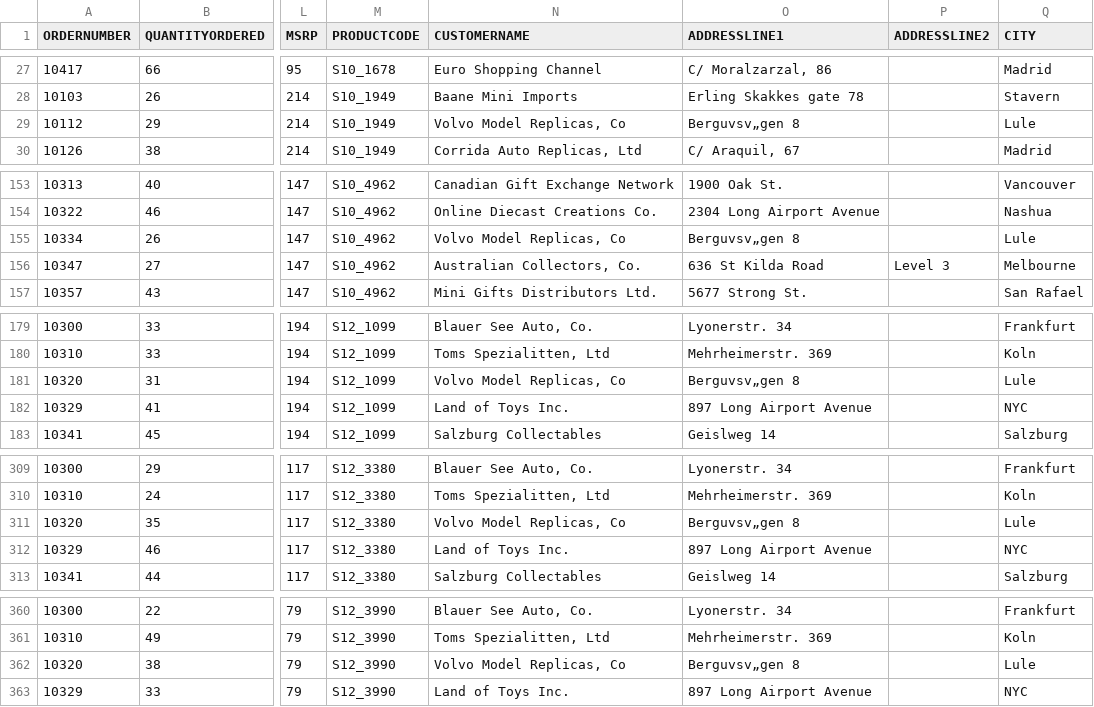
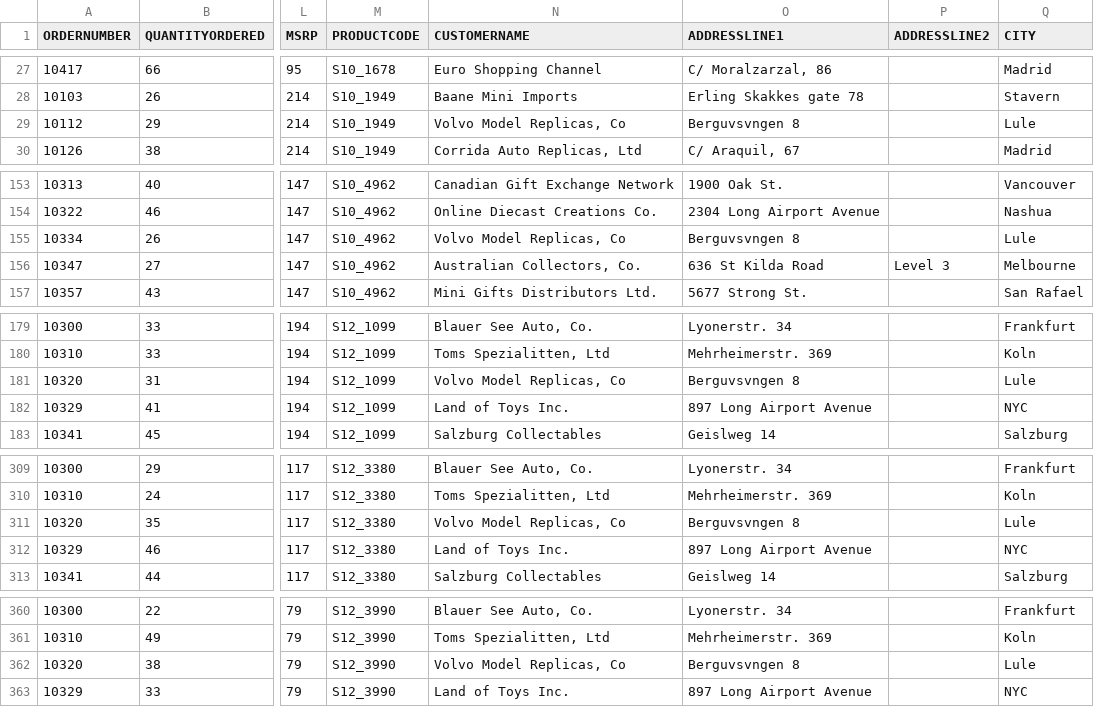
Before and after one commit to RicardoOliva/Tarea-1-Cognos, a CSV file: sales_data_sample.csv, drawn as a sheet; only a part is shown, gaps mark what is left out; the diff covers the shown part only; the diff names each change by its address in the sheet, - before the commit and + after, or states it on an @@ line.

Commit message:
Add files via upload

```diff
--- a/sales_data_sample.csv
+++ b/sales_data_sample.csv
-O29 (ADDRESSLINE1): Berguvsv„gen 8
+O29 (ADDRESSLINE1): Berguvsvngen 8
-O155 (ADDRESSLINE1): Berguvsv„gen 8
+O155 (ADDRESSLINE1): Berguvsvngen 8
-O181 (ADDRESSLINE1): Berguvsv„gen 8
+O181 (ADDRESSLINE1): Berguvsvngen 8
-O311 (ADDRESSLINE1): Berguvsv„gen 8
+O311 (ADDRESSLINE1): Berguvsvngen 8
-O362 (ADDRESSLINE1): Berguvsv„gen 8
+O362 (ADDRESSLINE1): Berguvsvngen 8
```
Also changed, not shown: 14 edited cells elsewhere in this file.
